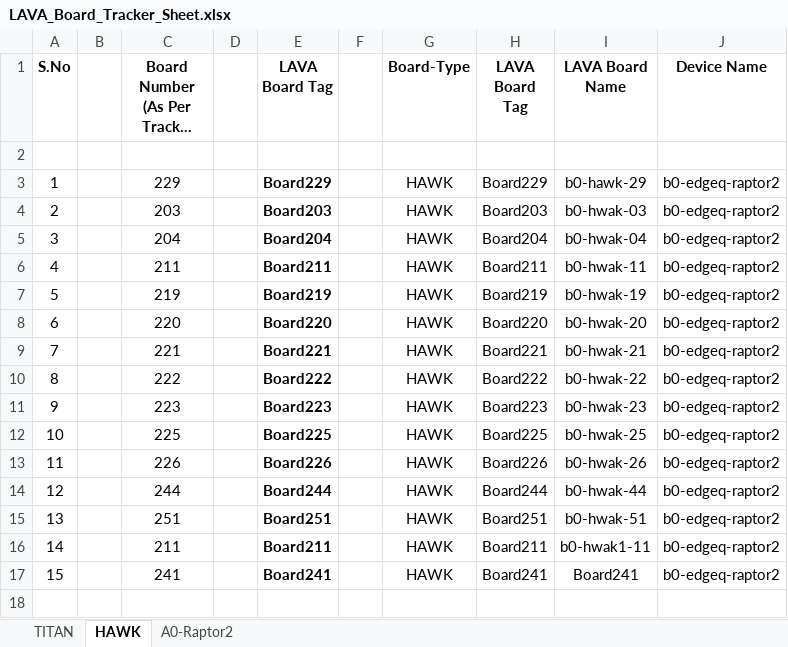
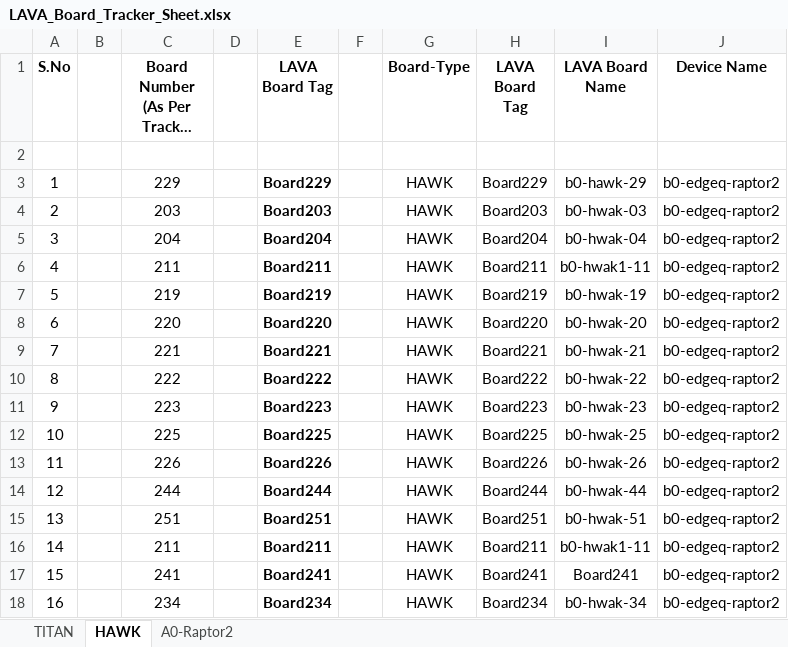
Before and after one commit to ec-platform-sw/lava-qa, an Excel workbook: LAVA_Board_Tracker_Sheet.xlsx, sheet HAWK, drawn as a sheet; long unchanged cells end in …; values as stored, in another font and other column widths than the file's, no borders; the diff names each change by its address in the sheet, - before the commit and + after, or states it on an @@ line.

Commit message:
Add files via upload

```diff
--- a/LAVA_Board_Tracker_Sheet.xlsx (sheet HAWK)
+++ b/LAVA_Board_Tracker_Sheet.xlsx (sheet HAWK)
-I6 (LAVA Board Name): b0-hwak-11
+I6 (LAVA Board Name): b0-hwak1-11
+row 18: 16 |  | 234 |  | Board234 |  | HAWK | Board234 | b0-hwak-34 | b0-edgeq-raptor2
```
Also changed, not shown: sheet TITAN.
